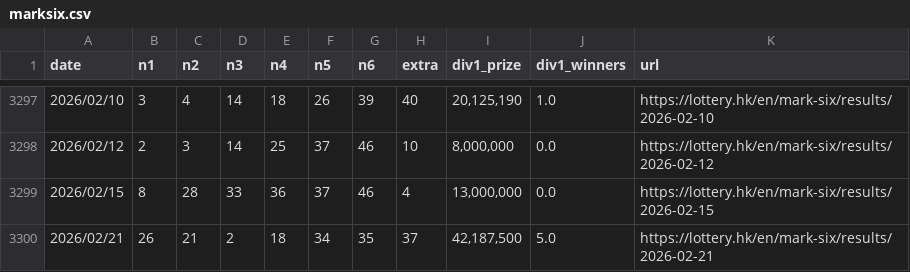
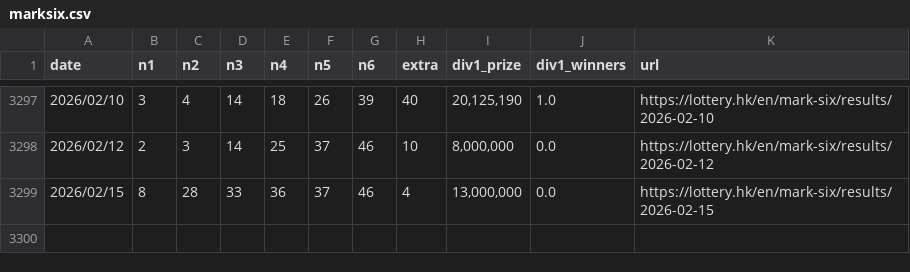
Before and after one commit to jinwoosolo/Marksix-analyzer, a CSV file: marksix.csv, drawn as a sheet; only a part is shown, gaps mark what is left out.

Commit message:
Update marksix.csv

```diff
--- a/marksix.csv
+++ b/marksix.csv
@@ -3299,2 +3299 @@ date,n1,n2,n3,n4,n5,n6,extra,div1_prize,div1_winners,url
 2026/02/15,8,28,33,36,37,46,4,"13,000,000",0.0,https://lottery.hk/en/mark-six/results/2026-02-15
-2026/02/21,26,21,2,18,34,35,37,"42,187,500",5.0,https://lottery.hk/en/mark-six/results/2026-02-21
```
